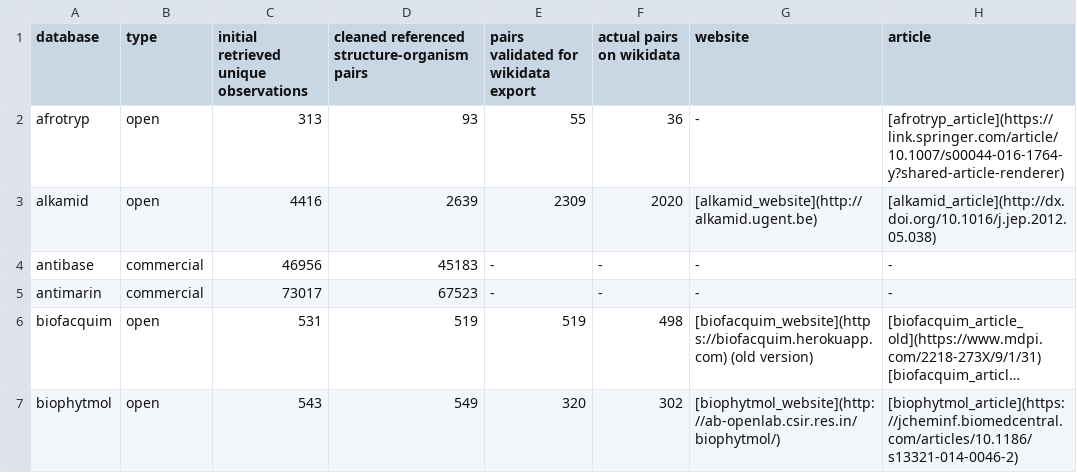
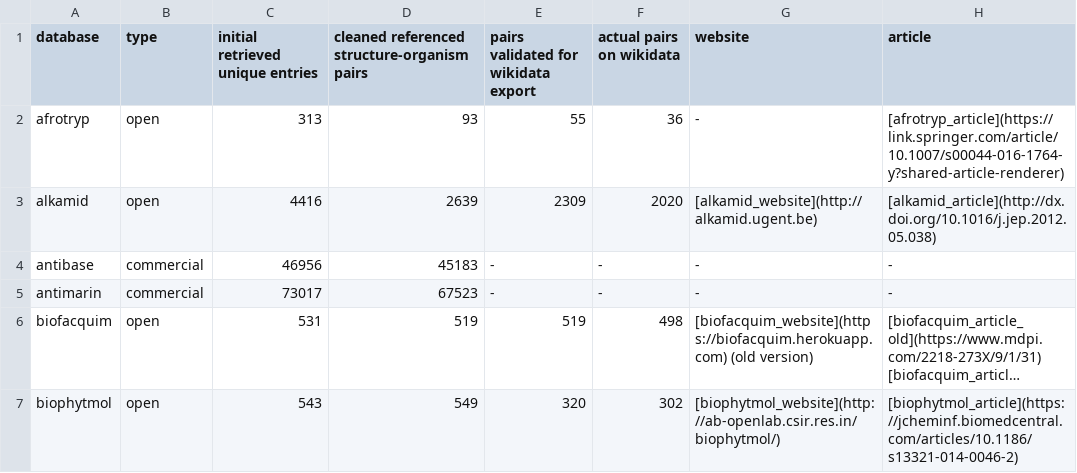
Before and after one commit to lotusnprod/lotus-processor, a CSV file: docs/dataset.csv, drawn as a sheet; only a part is shown; long unchanged cells end in …; the diff names each change by its address in the sheet, - before the commit and + after, or states it on an @@ line.

```diff
--- a/docs/dataset.csv
+++ b/docs/dataset.csv
-C1: initial retrieved unique observations
+C1: initial retrieved unique entries
```
Also changed, not shown: 1 other file.
